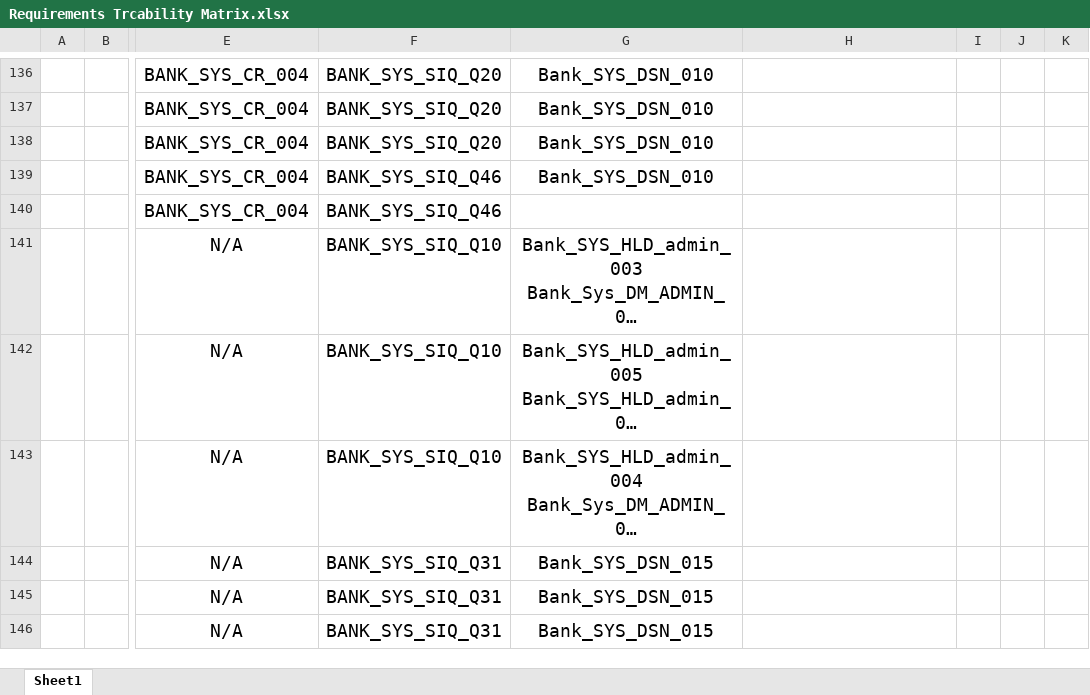
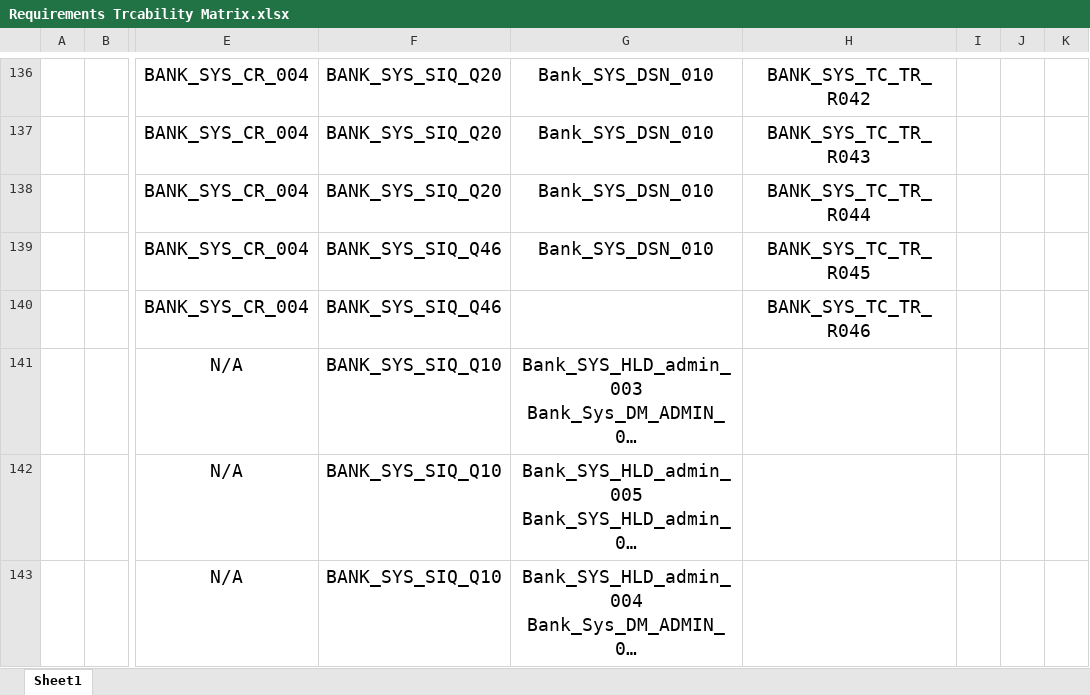
Before and after one commit to Salsabeelyf/Internet-Banking-System, an Excel workbook: PM/Requirements Trcability Matrix.xlsx, sheet Sheet1, drawn as a sheet; only a part is shown, gaps mark what is left out; the shorter side is filled out with more unchanged rows; long unchanged cells end in …; values as stored, in another font and other column widths than the file's, no borders; the diff covers the shown part only; the diff names each change by its address in the sheet, - before the commit and + after, or states it on an @@ line.

```diff
--- a/PM/Requirements Trcability Matrix.xlsx (sheet Sheet1)
+++ b/PM/Requirements Trcability Matrix.xlsx (sheet Sheet1)
-H136: (empty)
+H136: BANK_SYS_TC_TR_R042
-H137: (empty)
+H137: BANK_SYS_TC_TR_R043
-H138: (empty)
+H138: BANK_SYS_TC_TR_R044
-H139: (empty)
+H139: BANK_SYS_TC_TR_R045
-H140: (empty)
+H140: BANK_SYS_TC_TR_R046
```
Also changed, not shown: 24 edited cells elsewhere in this sheet.
